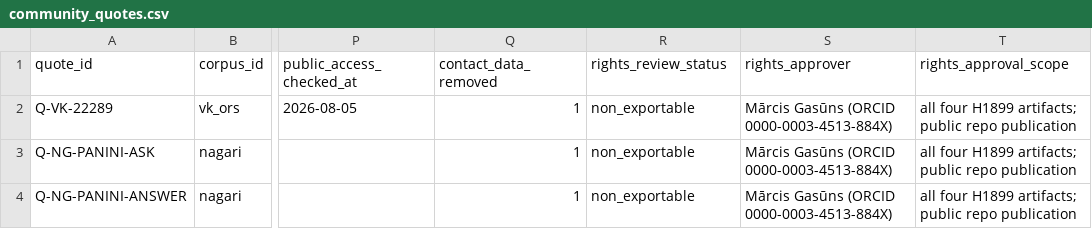
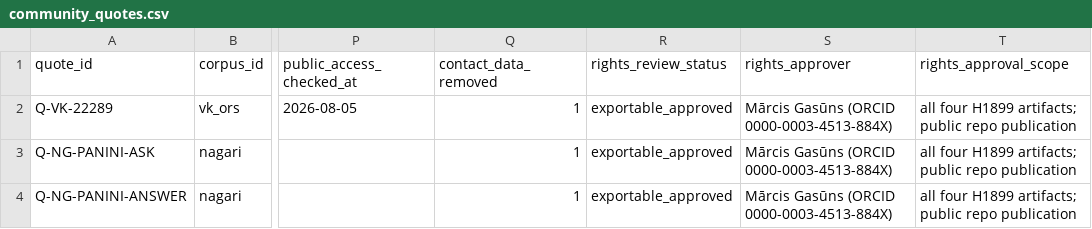
Before and after one commit to gasyoun/IndologyScholars, a CSV file: curation/community_quotes.csv, drawn as a sheet; only a part is shown, gaps mark what is left out; the diff names each change by its address in the sheet, - before the commit and + after, or states it on an @@ line.

Commit message:
fix(h2771): flip three approved quotes to exportable_approved

```diff
--- a/curation/community_quotes.csv
+++ b/curation/community_quotes.csv
-R2:R4 (rights_review_status): non_exportable
+R2:R4 (rights_review_status): exportable_approved
```
Also changed, not shown: 5 other files.
